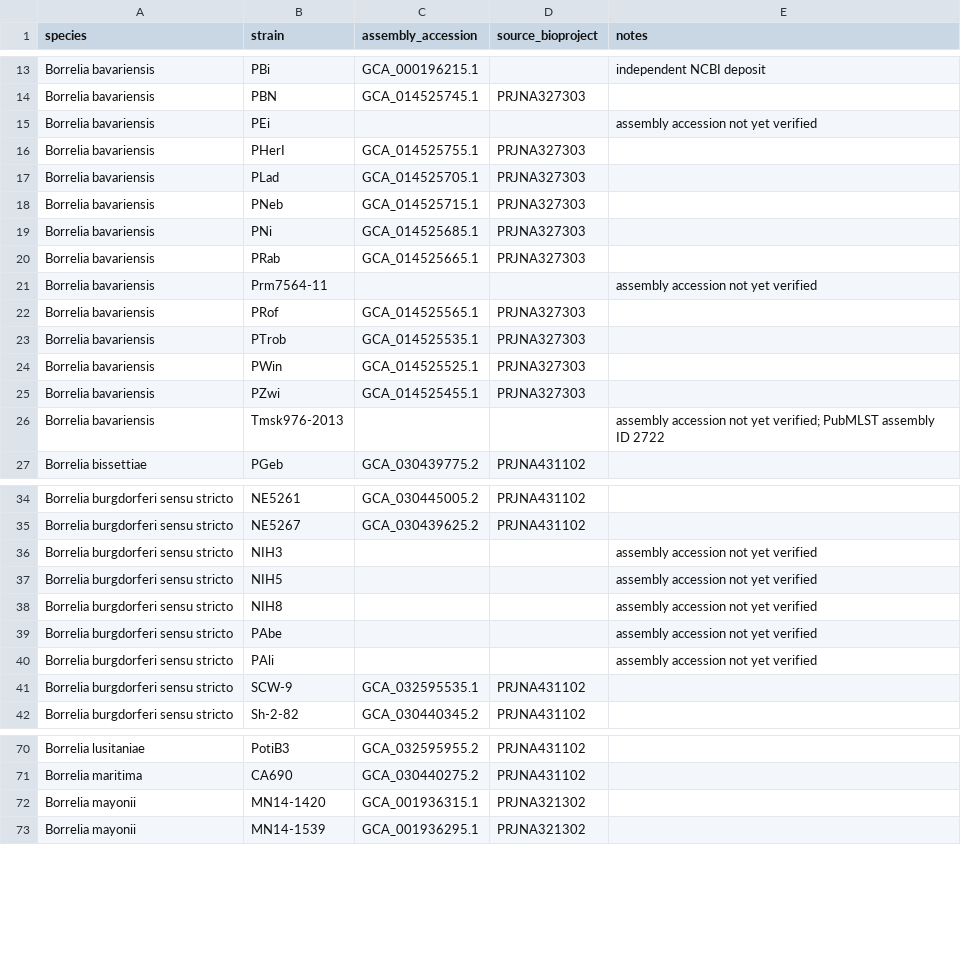
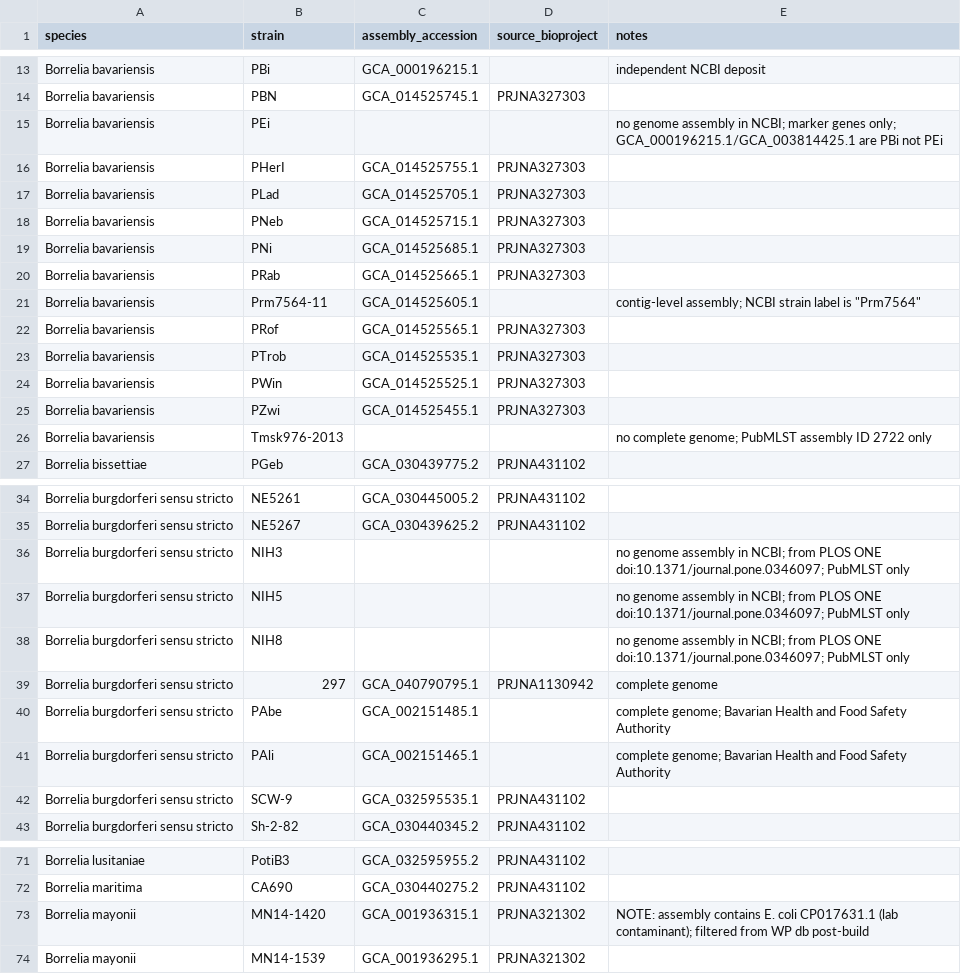
Before and after one commit to mjfos2r/plasmid_caller, a TSV file: new_db/assemblies.tsv, drawn as a sheet; only a part is shown, gaps mark what is left out.

```diff
--- a/new_db/assemblies.tsv
+++ b/new_db/assemblies.tsv
@@ -14,3 +14,3 @@ Borrelia bavariensis	PBi	GCA_000196215.1		independent NCBI deposit
 Borrelia bavariensis	PBN	GCA_014525745.1	PRJNA327303	
-Borrelia bavariensis	PEi			assembly accession not yet verified
+Borrelia bavariensis	PEi			no genome assembly in NCBI; marker genes only; GCA_000196215.1/GCA_003814425.1 are PBi not PEi
 Borrelia bavariensis	PHerI	GCA_014525755.1	PRJNA327303	
@@ -20,3 +20,3 @@ Borrelia bavariensis	PNi	GCA_014525685.1	PRJNA327303
 Borrelia bavariensis	PRab	GCA_014525665.1	PRJNA327303	
-Borrelia bavariensis	Prm7564-11			assembly accession not yet verified
+Borrelia bavariensis	Prm7564-11	GCA_014525605.1		contig-level assembly; NCBI strain label is "Prm7564"
 Borrelia bavariensis	PRof	GCA_014525565.1	PRJNA327303	
@@ -25,3 +25,3 @@ Borrelia bavariensis	PWin	GCA_014525525.1	PRJNA327303
 Borrelia bavariensis	PZwi	GCA_014525455.1	PRJNA327303	
-Borrelia bavariensis	Tmsk976-2013			assembly accession not yet verified; PubMLST assembly ID 2722
+Borrelia bavariensis	Tmsk976-2013			no complete genome; PubMLST assembly ID 2722 only
 Borrelia bissettiae	PGeb	GCA_030439775.2	PRJNA431102	
@@ -35,7 +35,8 @@ Borrelia burgdorferi sensu stricto	NE5261	GCA_030445005.2	PRJNA431102
 Borrelia burgdorferi sensu stricto	NE5267	GCA_030439625.2	PRJNA431102	
-Borrelia burgdorferi sensu stricto	NIH3			assembly accession not yet verified
-Borrelia burgdorferi sensu stricto	NIH5			assembly accession not yet verified
-Borrelia burgdorferi sensu stricto	NIH8			assembly accession not yet verified
-Borrelia burgdorferi sensu stricto	PAbe			assembly accession not yet verified
-Borrelia burgdorferi sensu stricto	PAli			assembly accession not yet verified
+Borrelia burgdorferi sensu stricto	NIH3			no genome assembly in NCBI; from PLOS ONE doi:10.1371/journal.pone.0346097; PubMLST only
+Borrelia burgdorferi sensu stricto	NIH5			no genome assembly in NCBI; from PLOS ONE doi:10.1371/journal.pone.0346097; PubMLST only
+Borrelia burgdorferi sensu stricto	NIH8			no genome assembly in NCBI; from PLOS ONE doi:10.1371/journal.pone.0346097; PubMLST only
+Borrelia burgdorferi sensu stricto	297	GCA_040790795.1	PRJNA1130942	complete genome
+Borrelia burgdorferi sensu stricto	PAbe	GCA_002151485.1		complete genome; Bavarian Health and Food Safety Authority
+Borrelia burgdorferi sensu stricto	PAli	GCA_002151465.1		complete genome; Bavarian Health and Food Safety Authority
 Borrelia burgdorferi sensu stricto	SCW-9	GCA_032595535.1	PRJNA431102	
@@ -71,3 +72,3 @@ Borrelia lusitaniae	PotiB3	GCA_032595955.2	PRJNA431102
 Borrelia maritima	CA690	GCA_030440275.2	PRJNA431102	
-Borrelia mayonii	MN14-1420	GCA_001936315.1	PRJNA321302	
+Borrelia mayonii	MN14-1420	GCA_001936315.1	PRJNA321302	NOTE: assembly contains E. coli CP017631.1 (lab contaminant); filtered from WP db post-build
 Borrelia mayonii	MN14-1539	GCA_001936295.1	PRJNA321302	
```
Also changed, not shown: new_db/taxonomy_overrides.tsv, src/plasmid_caller/db/reference_taxa.tsv.
